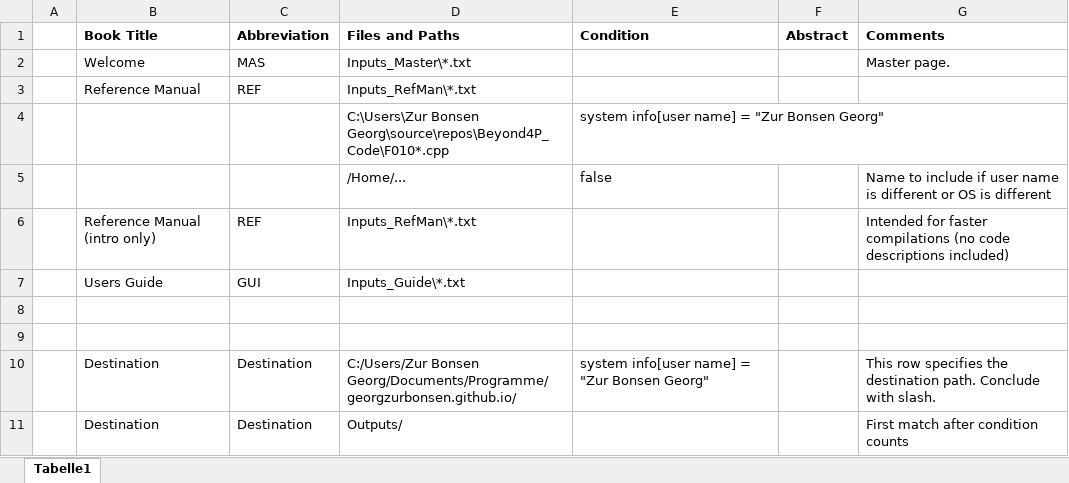
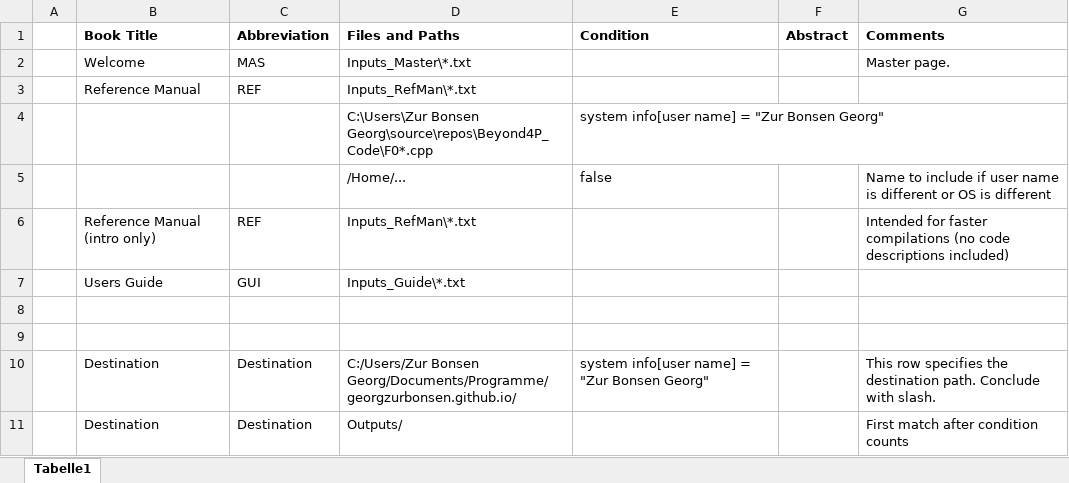
Before and after one commit to georgzurbonsen/B4P_Docu_Maker, an Excel workbook: Books.xlsx, sheet Tabelle1, drawn as a sheet; values as stored, in another font and other column widths than the file's, no borders; the diff names each change by its address in the sheet, - before the commit and + after, or states it on an @@ line.

```diff
--- a/Books.xlsx (sheet Tabelle1)
+++ b/Books.xlsx (sheet Tabelle1)
-D4 (Files and Paths): C:\Users\Zur Bonsen Georg\source\repos\Beyond4P_Code\F010*.cpp
+D4 (Files and Paths): C:\Users\Zur Bonsen Georg\source\repos\Beyond4P_Code\F0*.cpp
```
Also changed, not shown: 19 other files.
